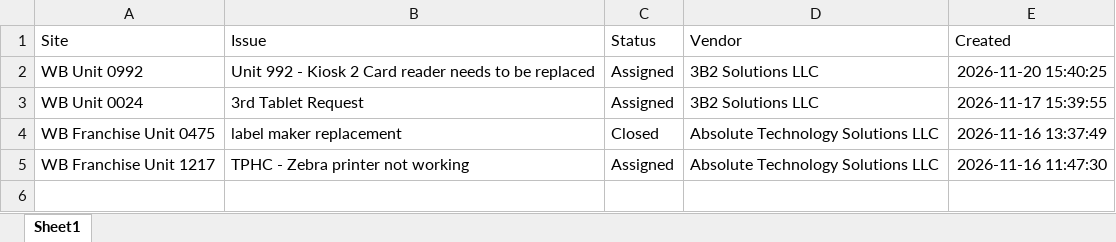
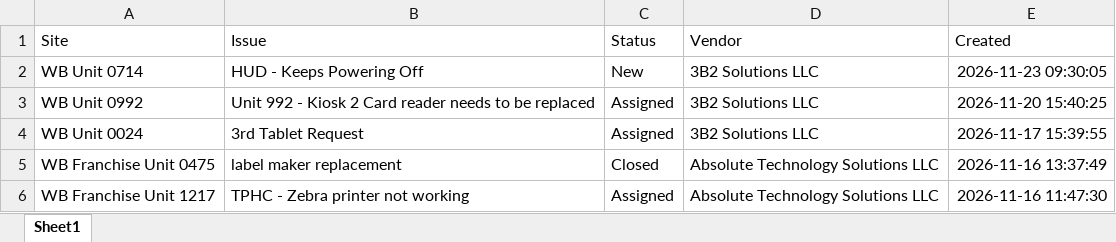
Before and after one commit to lcee210/tech-depot-hud, an Excel workbook: projects.xlsx, sheet Sheet1, drawn as a sheet; values as stored, in another font and other column widths than the file's, no borders; the diff names each change by its address in the sheet, - before the commit and + after, or states it on an @@ line.

```diff
--- a/projects.xlsx (sheet Sheet1)
+++ b/projects.xlsx (sheet Sheet1)
+row 2: WB Unit 0714 | HUD - Keeps Powering Off | New | 3B2 Solutions LLC | 2026-11-23 09:30:05
```
Also changed, not shown: data.xlsx, 1 other file.
